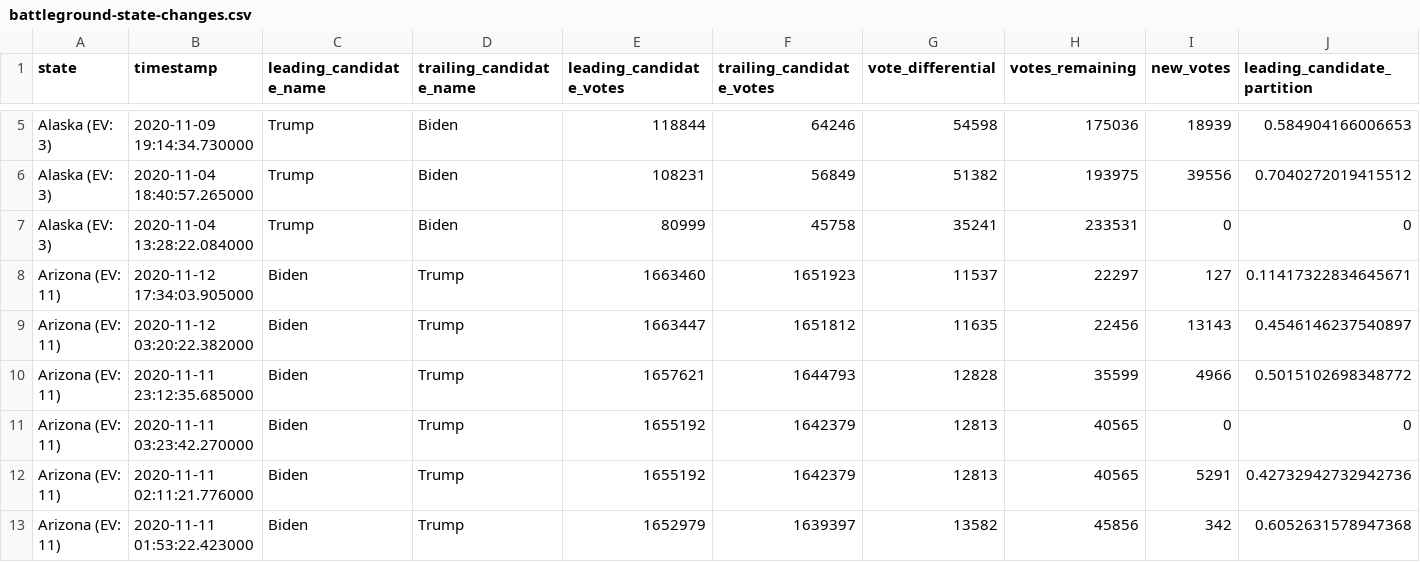
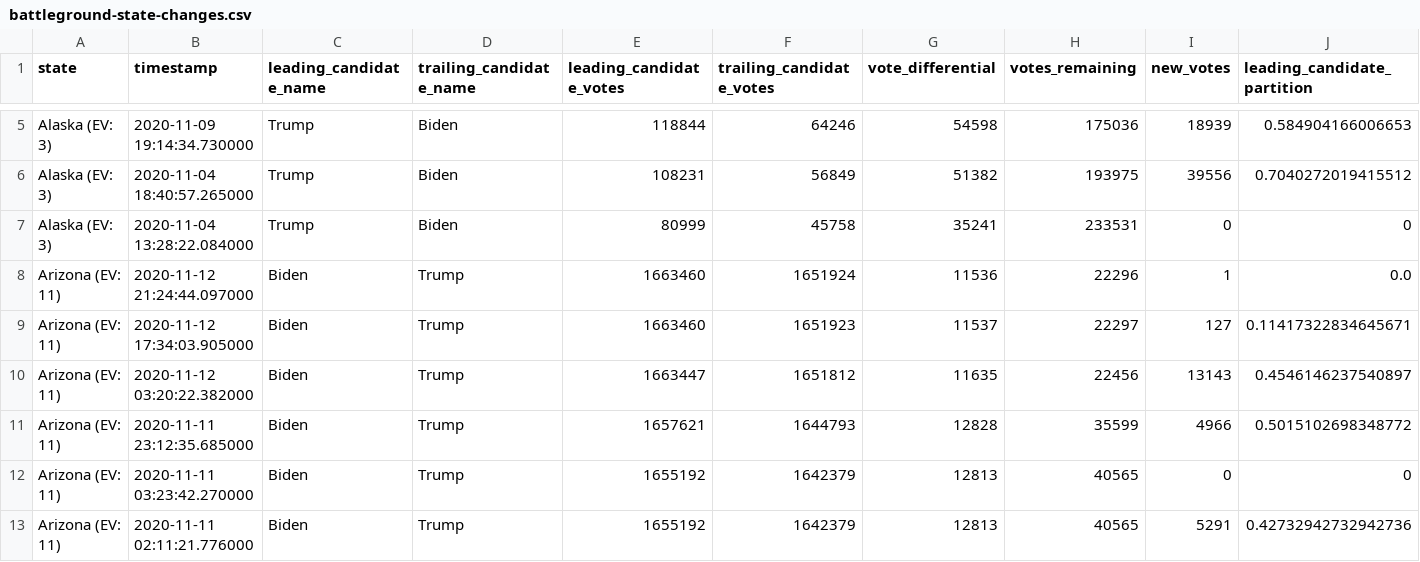
Before and after one commit to DanSimon/nyt-2020-election-scraper, a CSV file: battleground-state-changes.csv, drawn as a sheet; only a part is shown, gaps mark what is left out; the shorter side is filled out with more unchanged rows; rows hold the shown columns only; the diff names each change by its address in the sheet, - before the commit and + after, or states it on an @@ line.

```diff
--- a/battleground-state-changes.csv
+++ b/battleground-state-changes.csv
+row 8: Arizona (EV: 11) | 2020-11-12 21:24:44.097000 | Biden | Trump | 1663460 | 1651924 | 11536 | 22296 | 1 | 0.0
```
Also changed, not shown: 4 other files.
